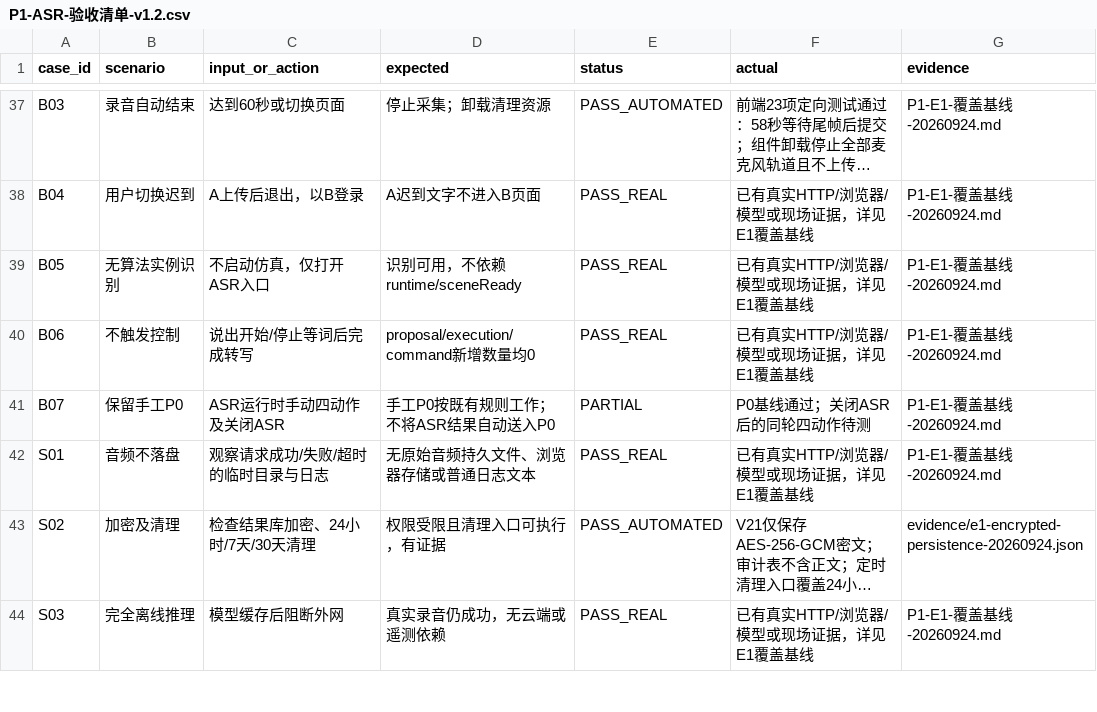
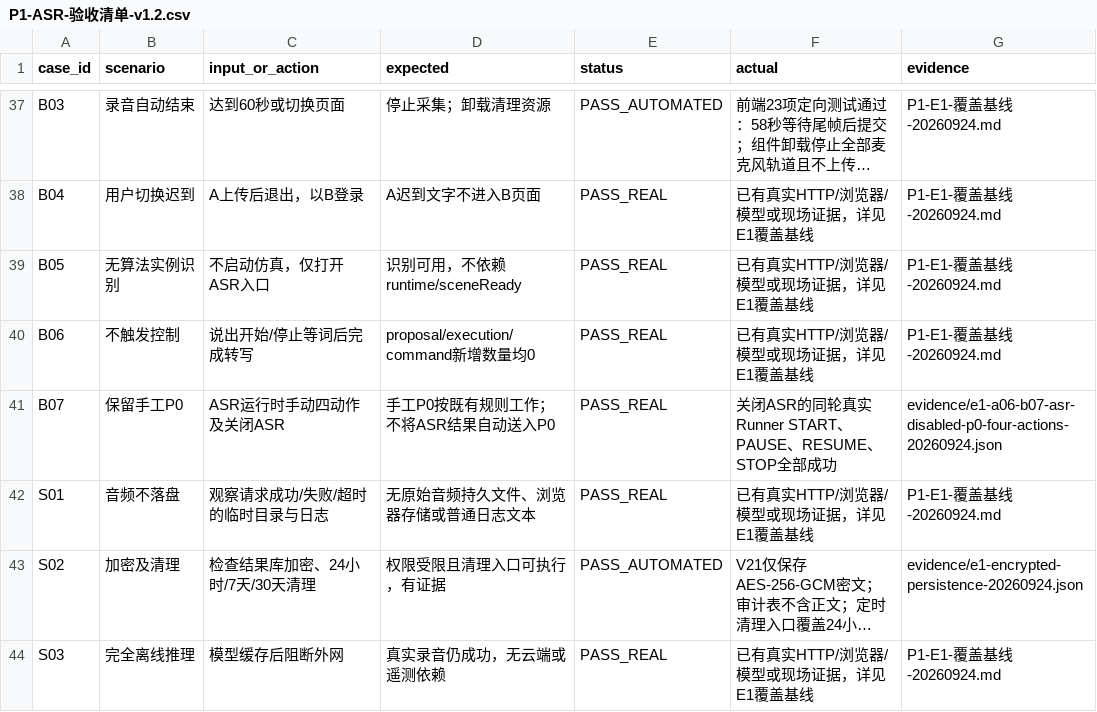
Before and after one commit to Albatrossii/UAV_USV_Platform, a CSV file: docs/voice-control-p1/P1-ASR-验收清单-v1.2.csv, drawn as a sheet; only a part is shown, gaps mark what is left out; long unchanged cells end in …; the diff covers the shown part only.

```diff
--- a/docs/voice-control-p1/P1-ASR-验收清单-v1.2.csv
+++ b/docs/voice-control-p1/P1-ASR-验收清单-v1.2.csv
@@ -40,3 +40,3 @@
 "B06","不触发控制","说出开始/停止等词后完成转写","proposal/execution/command新增数量均0","PASS_REAL","已有真实HTTP/浏览器/模型或现场证据，详见E1覆盖基线","P1-E1-覆盖基线-20260924.md"
-"B07","保留手工P0","ASR运行时手动四动作及关闭ASR","手工P0按既有规则工作；不将ASR结果自动送入P0","PARTIAL","P0基线通过；关闭ASR后的同轮四动作待测","P1-E1-覆盖基线-20260924.md"
+"B07","保留手工P0","ASR运行时手动四动作及关闭ASR","手工P0按既有规则工作；不将ASR结果自动送入P0","PASS_REAL","关闭ASR的同轮真实Runner START、PAUSE、RESUME、STOP全部成功","evidence/e1-a06-b07-asr-disabled-p0-four-actions-20260924.json"
 "S01","音频不落盘","观察请求成功/失败/超时的临时目录与日志","无原始音频持久文件、浏览器存储或普通日志文本","PASS_REAL","已有真实HTTP/浏览器/模型或现场证据，详见E1覆盖基线","P1-E1-覆盖基线-20260924.md"
```
Also changed, not shown: 15 edited cells elsewhere in this file, 19 other files.
